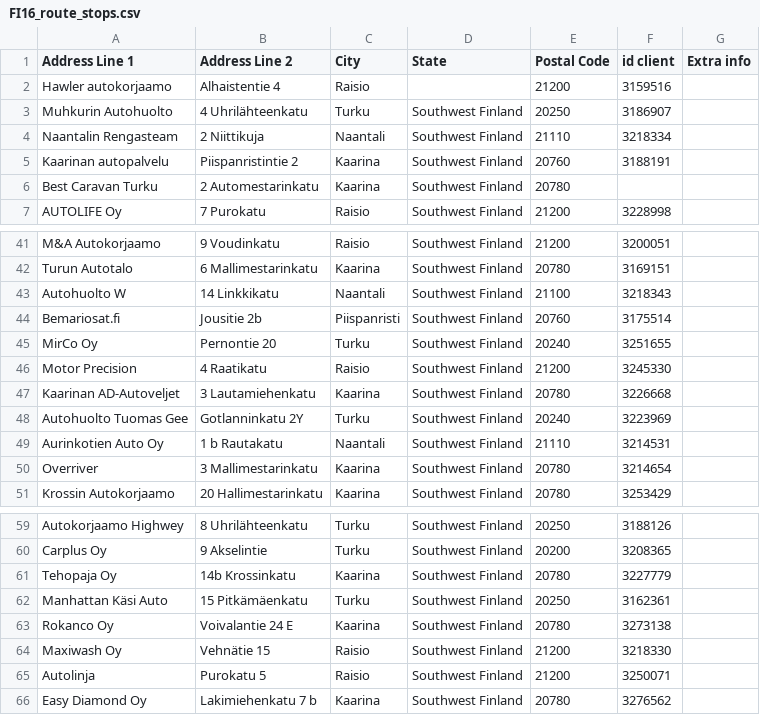
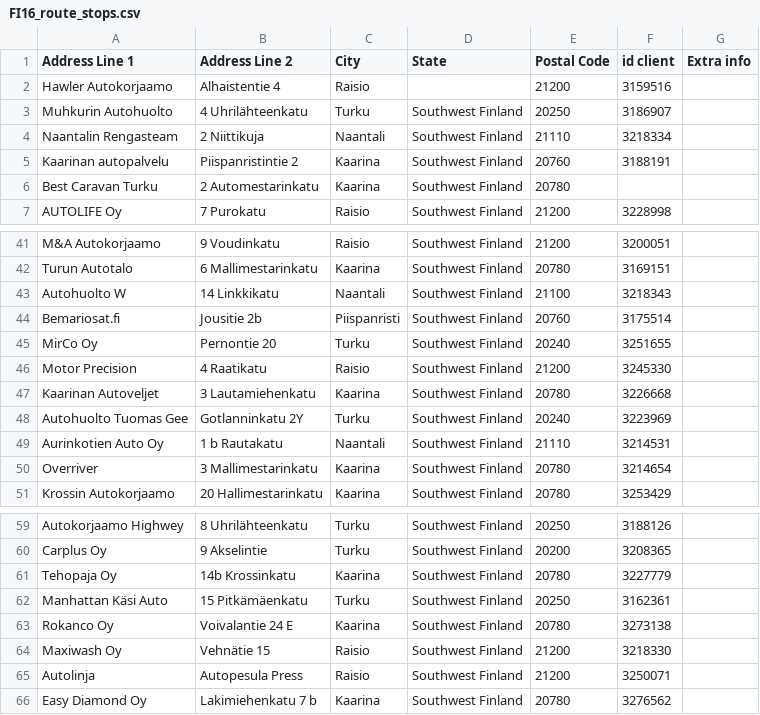
Before and after one commit to srgjj73/srgjj73-route_generator_data, a CSV file: refs/FI16_route_stops.csv, drawn as a sheet; only a part is shown, gaps mark what is left out.

Commit message:
save: FI16_route_stops.csv

```diff
--- a/refs/FI16_route_stops.csv
+++ b/refs/FI16_route_stops.csv
@@ -1,3 +1,3 @@
 Address Line 1,Address Line 2,City,State,Postal Code,id client,Extra info
-Hawler autokorjaamo ,Alhaistentie 4 ,Raisio ,,21200,3159516,
+Hawler Autokorjaamo ,Alhaistentie 4 ,Raisio ,,21200,3159516,
 Muhkurin Autohuolto,4 Uhrilähteenkatu,Turku,Southwest Finland,20250,3186907,
@@ -46,3 +46,3 @@ MirCo Oy,Pernontie 20,Turku,Southwest Finland,20240,3251655,
 Motor Precision,4 Raatikatu,Raisio,Southwest Finland,21200,3245330,
-Kaarinan AD-Autoveljet,3 Lautamiehenkatu,Kaarina,Southwest Finland,20780,3226668,
+Kaarinan Autoveljet,3 Lautamiehenkatu,Kaarina,Southwest Finland,20780,3226668,
 Autohuolto Tuomas Gee,Gotlanninkatu 2Y,Turku,Southwest Finland,20240,3223969,
@@ -64,3 +64,3 @@ Rokanco Oy,Voivalantie 24 E,Kaarina,Southwest Finland,20780,3273138,
 Maxiwash Oy,Vehnätie 15,Raisio,Southwest Finland,21200,3218330,
-Autolinja,Purokatu 5,Raisio,Southwest Finland,21200,3250071,
+Autolinja,Autopesula Press,Raisio,Southwest Finland,21200,3250071,
 Easy Diamond Oy,Lakimiehenkatu 7 b,Kaarina,Southwest Finland,20780,3276562,
```
